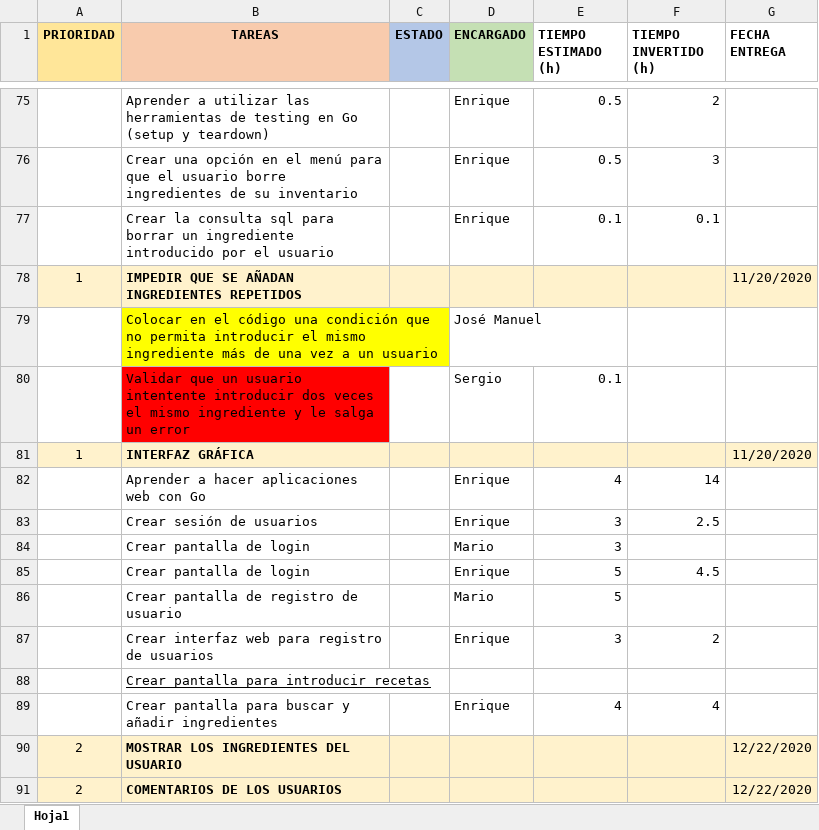
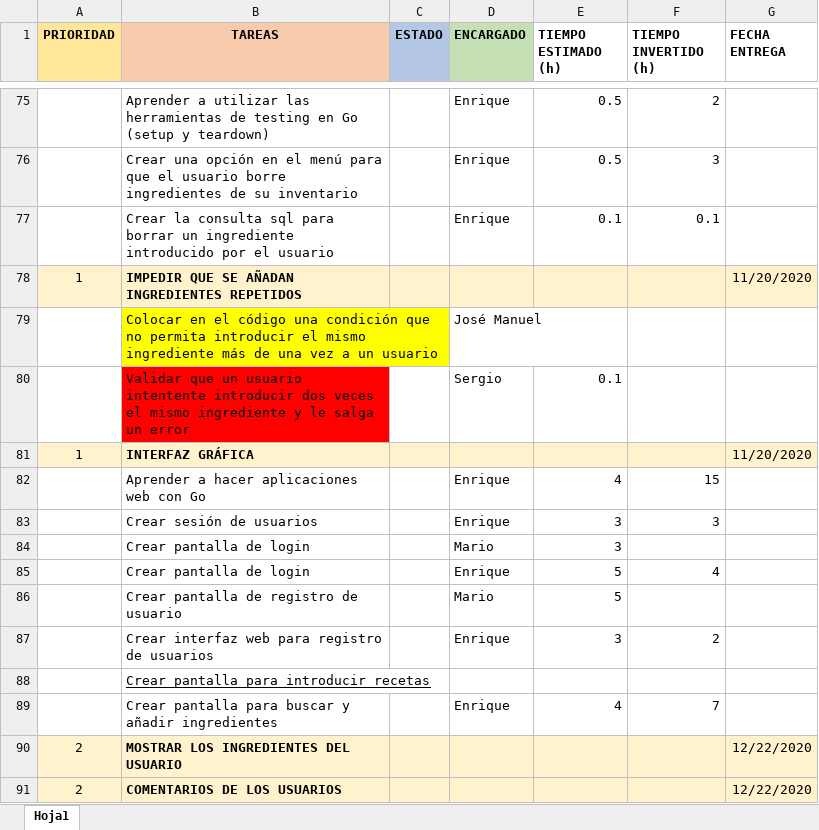
Before and after one commit to MarioJunque/RecetApp, an Excel workbook: documentacion/Tareas.xlsx, sheet Hoja1, drawn as a sheet; only a part is shown, gaps mark what is left out; values as stored, in another font and other column widths than the file's, no borders; the diff names each change by its address in the sheet, - before the commit and + after, or states it on an @@ line.

Commit message:
Update Tareas.xlsx

```diff
--- a/documentacion/Tareas.xlsx (sheet Hoja1)
+++ b/documentacion/Tareas.xlsx (sheet Hoja1)
-F82 (TIEMPO INVERTIDO (h)): 14
+F82 (TIEMPO INVERTIDO (h)): 15
-F83 (TIEMPO INVERTIDO (h)): 2.5
+F83 (TIEMPO INVERTIDO (h)): 3
-F85 (TIEMPO INVERTIDO (h)): 4.5
+F85 (TIEMPO INVERTIDO (h)): 4
-F89 (TIEMPO INVERTIDO (h)): 4
+F89 (TIEMPO INVERTIDO (h)): 7
```
